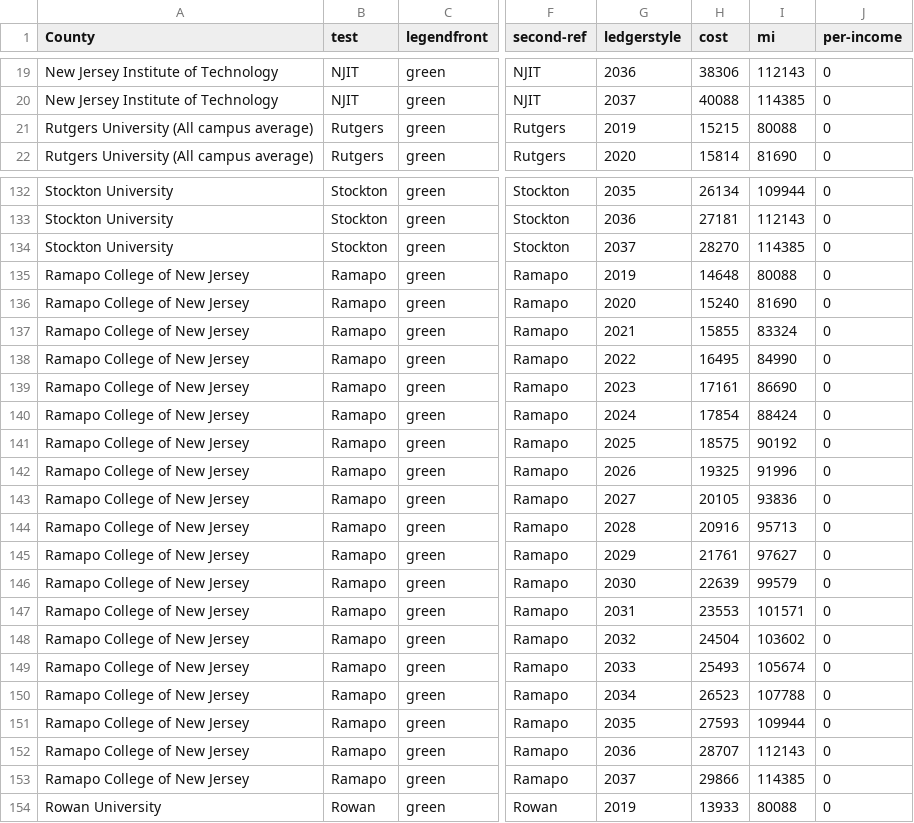
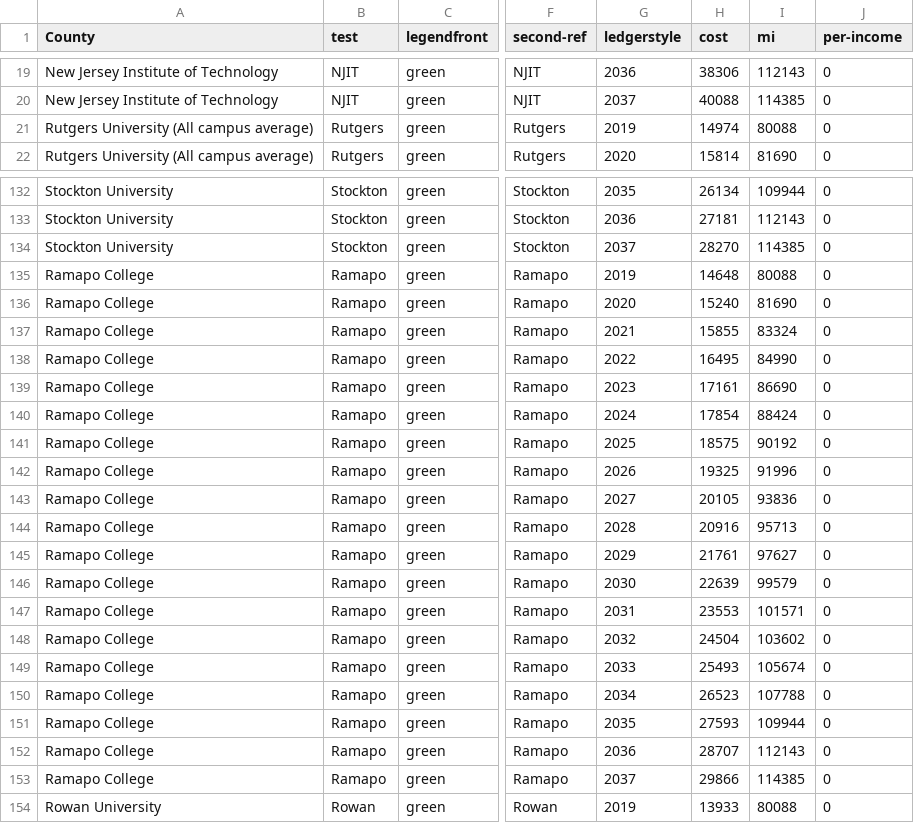
Before and after one commit to sstirling/multi-filter, a CSV file: data/Tuition-vert.csv, drawn as a sheet; only a part is shown, gaps mark what is left out; the diff covers the shown part only; the diff names each change by its address in the sheet, - before the commit and + after, or states it on an @@ line.

```diff
--- a/data/Tuition-vert.csv
+++ b/data/Tuition-vert.csv
-H21 (cost): 15215
+H21 (cost): 14974
-A135:A153 (County): Ramapo College of New Jersey
+A135:A153 (County): Ramapo College
```
Also changed, not shown: 114 edited cells elsewhere in this file, 2 other files.
